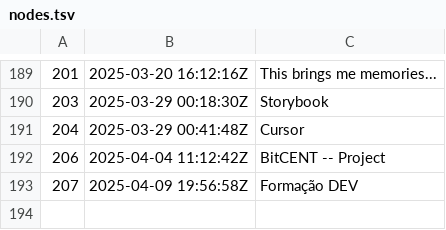
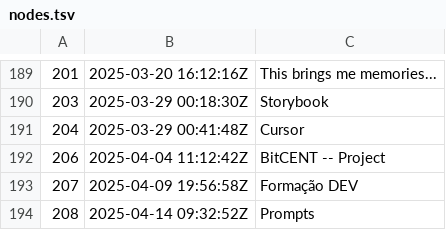
Before and after one commit to BuddhiLW/blw-zet, a TSV file: dex/nodes.tsv, drawn as a sheet; only a part is shown, gaps mark what is left out; the diff names each change by its address in the sheet, - before the commit and + after, or states it on an @@ line.

Commit message:
Prompts

```diff
--- a/dex/nodes.tsv
+++ b/dex/nodes.tsv
+row 194: 208 | 2025-04-14 09:32:52Z | Prompts
```
Also changed, not shown: 4 other files.
